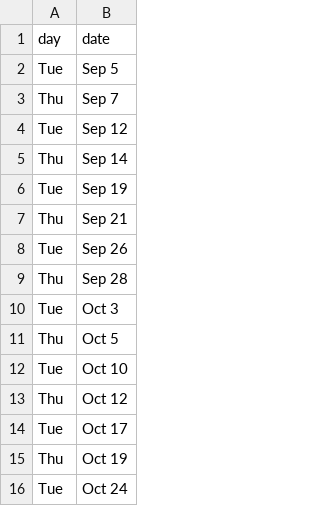
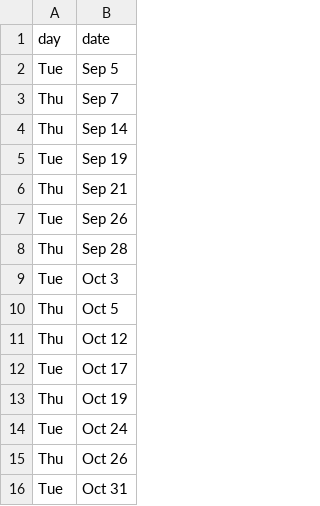
Before and after one commit to emilydidthis/CSCI-UA.002-Fall23, a CSV file: _data/class-dates.csv, drawn as a sheet; only a part is shown; the shorter side is filled out with more unchanged rows; the diff names each change by its address in the sheet, - before the commit and + after, or states it on an @@ line.

```diff
--- a/_data/class-dates.csv
+++ b/_data/class-dates.csv
-row 4: Tue | Sep 12
-row 12: Tue | Oct 10
```
Also changed, not shown: 3 other files.
